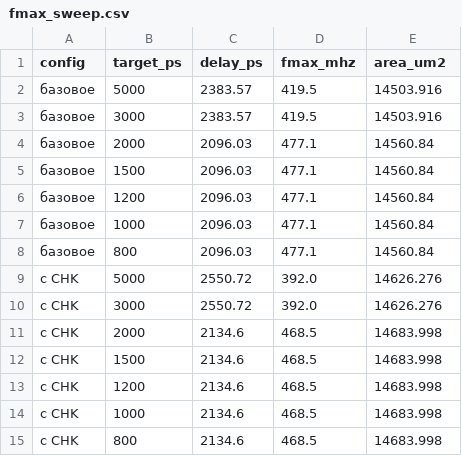
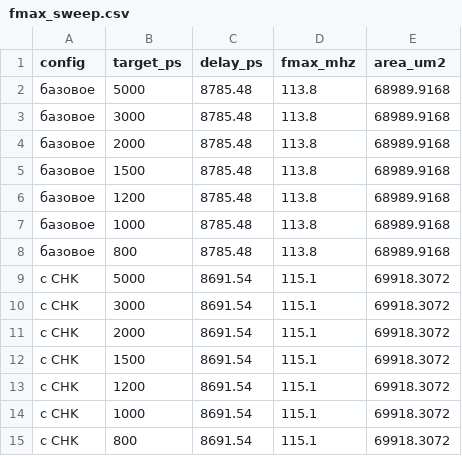
Before and after one commit to tym83/forgotten-systems, a CSV file: impl/syn/results/fmax_sweep.csv, drawn as a sheet.

Commit message:
build(syn): measure against a cell library we are allowed to ship
Area and frequency were estimated against Nangate45, whose header forbids
publication outright, so the library could not go into the repository and
synthesis did not work from a clean clone. Sky130 is Apache-2.0, is a real
process that chips are actually made on, and maps without a single change to
the synthesis script; make fetches it on demand rather than carrying twelve
megabytes in git.

What had to be checked is whether the claim survives the move, since the
absolute numbers cannot: frequency drops threefold, as a threefold coarser
process demands. The relative delta holds. The bounds-check instruction
costs about a percent of area either way — +1.04% under area-driven mapping,
+1.35% under delay-driven — against +0.32…0.85% before, same sign and same
order.

Finding 16 reproduces as well: the core with the instruction comes out
slightly faster than without it, exactly as one of the Nangate45 routes had
it. The delta still moves with the mapping route, so it remains a figure to
quote as an order of magnitude and not as a measurement.

Assisted-by: LLM
Signed-off-by: Timur Tukaev <6355522@gmail.com>

```diff
--- a/impl/syn/results/fmax_sweep.csv
+++ b/impl/syn/results/fmax_sweep.csv
@@ -1,15 +1,15 @@
 config,target_ps,delay_ps,fmax_mhz,area_um2
-базовое,5000,2383.57,419.5,14503.916
-базовое,3000,2383.57,419.5,14503.916
-базовое,2000,2096.03,477.1,14560.84
-базовое,1500,2096.03,477.1,14560.84
-базовое,1200,2096.03,477.1,14560.84
-базовое,1000,2096.03,477.1,14560.84
-базовое,800,2096.03,477.1,14560.84
-с CHK,5000,2550.72,392.0,14626.276
-с CHK,3000,2550.72,392.0,14626.276
-с CHK,2000,2134.6,468.5,14683.998
-с CHK,1500,2134.6,468.5,14683.998
-с CHK,1200,2134.6,468.5,14683.998
-с CHK,1000,2134.6,468.5,14683.998
-с CHK,800,2134.6,468.5,14683.998
+базовое,5000,8785.48,113.8,68989.9168
+базовое,3000,8785.48,113.8,68989.9168
+базовое,2000,8785.48,113.8,68989.9168
+базовое,1500,8785.48,113.8,68989.9168
+базовое,1200,8785.48,113.8,68989.9168
+базовое,1000,8785.48,113.8,68989.9168
+базовое,800,8785.48,113.8,68989.9168
+с CHK,5000,8691.54,115.1,69918.3072
+с CHK,3000,8691.54,115.1,69918.3072
+с CHK,2000,8691.54,115.1,69918.3072
+с CHK,1500,8691.54,115.1,69918.3072
+с CHK,1200,8691.54,115.1,69918.3072
+с CHK,1000,8691.54,115.1,69918.3072
+с CHK,800,8691.54,115.1,69918.3072
```
Also changed, not shown: 6 other files.
